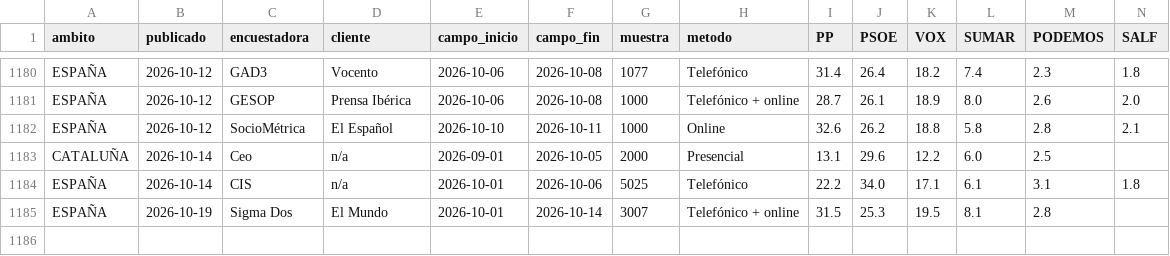
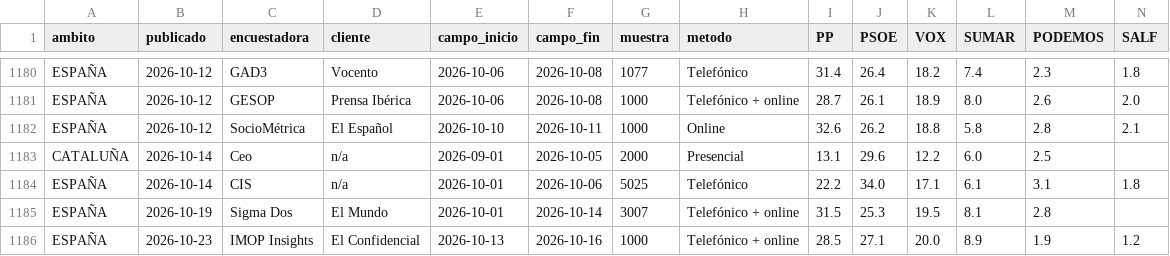
Before and after one commit to nachotronic/abstencio-catalunya, a CSV file: previsiones/datos/encuestas/encuestas_limpias.csv, drawn as a sheet; only a part is shown, gaps mark what is left out; rows hold the shown columns only; the diff names each change by its address in the sheet, - before the commit and + after, or states it on an @@ line.

```diff
--- a/previsiones/datos/encuestas/encuestas_limpias.csv
+++ b/previsiones/datos/encuestas/encuestas_limpias.csv
+row 1186: ESPAÑA | 2026-10-23 | IMOP Insights | El Confidencial | 2026-10-13 | 2026-10-16 | 1000 | Telefónico + online | 28.5 | 27.1 | 20.0 | 8.9 | 1.9 | 1.2
```
Also changed, not shown: previsiones/datos/encuestas/wikipedia_generales_espana.csv, 8 other files.
